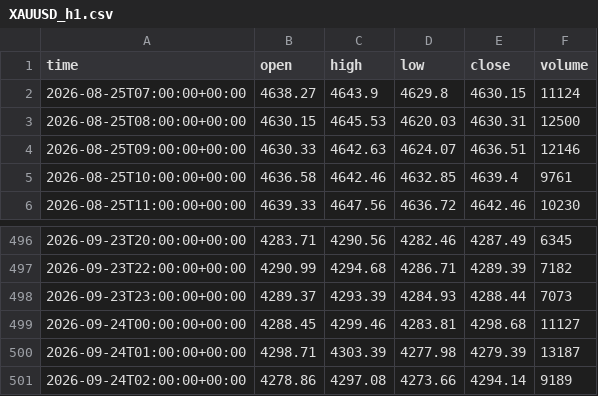
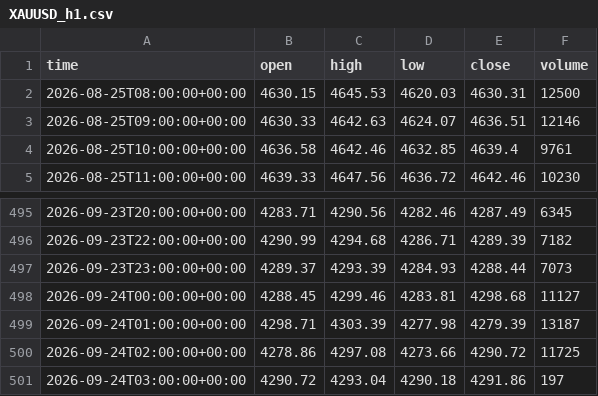
Before and after one commit to basie8/ai-job-hunt-privacy, a CSV file: data/XAUUSD_h1.csv, drawn as a sheet; only a part is shown, gaps mark what is left out.

Commit message:
XAUUSD candles @ 2026-09-24T03:01+00:00

```diff
--- a/data/XAUUSD_h1.csv
+++ b/data/XAUUSD_h1.csv
@@ -1,3 +1,2 @@
 time,open,high,low,close,volume
-2026-08-25T07:00:00+00:00,4638.27,4643.9,4629.8,4630.15,11124
 2026-08-25T08:00:00+00:00,4630.15,4645.53,4620.03,4630.31,12500
@@ -500,2 +499,3 @@ time,open,high,low,close,volume
 2026-09-24T01:00:00+00:00,4298.71,4303.39,4277.98,4279.39,13187
-2026-09-24T02:00:00+00:00,4278.86,4297.08,4273.66,4294.14,9189
+2026-09-24T02:00:00+00:00,4278.86,4297.08,4273.66,4290.72,11725
+2026-09-24T03:00:00+00:00,4290.72,4293.04,4290.18,4291.86,197
```
Also changed, not shown: data/XAUUSD_h4.csv, data/XAUUSD_m15.csv, 2 other files.
